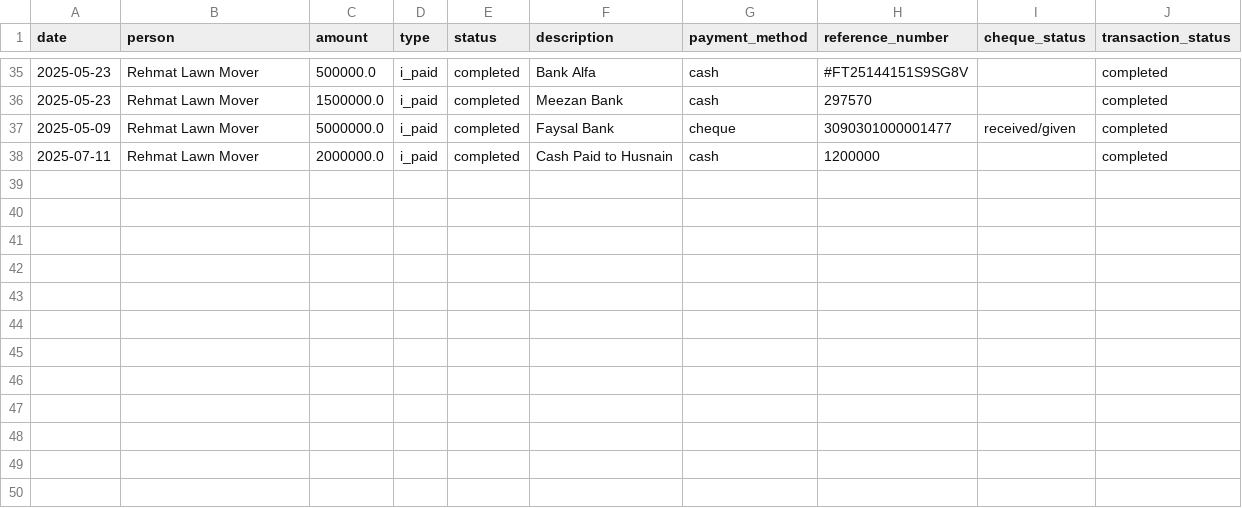
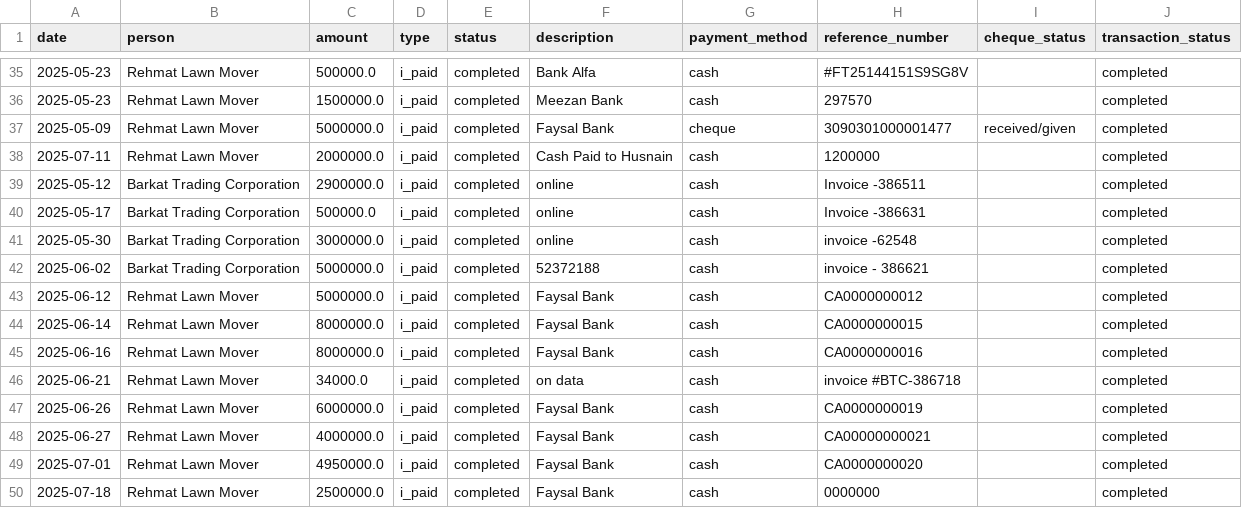
Before and after one commit to Atonomous/payments-invoice-generator, a CSV file: payments.csv, drawn as a sheet; only a part is shown, gaps mark what is left out; the diff names each change by its address in the sheet, - before the commit and + after, or states it on an @@ line.

```diff
--- a/payments.csv
+++ b/payments.csv
+row 39: 2025-05-12 | Barkat Trading Corporation | 2900000.0 | i_paid | completed | online | cash | Invoice -386511 |  | completed
+row 40: 2025-05-17 | Barkat Trading Corporation | 500000.0 | i_paid | completed | online | cash | Invoice -386631 |  | completed
+row 41: 2025-05-30 | Barkat Trading Corporation | 3000000.0 | i_paid | completed | online | cash | invoice -62548 |  | completed
+row 42: 2025-06-02 | Barkat Trading Corporation | 5000000.0 | i_paid | completed | 52372188 | cash | invoice - 386621 |  | completed
+row 43: 2025-06-12 | Rehmat Lawn Mover | 5000000.0 | i_paid | completed | Faysal Bank | cash | CA0000000012 |  | completed
+row 44: 2025-06-14 | Rehmat Lawn Mover | 8000000.0 | i_paid | completed | Faysal Bank | cash | CA0000000015 |  | completed
+row 45: 2025-06-16 | Rehmat Lawn Mover | 8000000.0 | i_paid | completed | Faysal Bank | cash | CA0000000016 |  | completed
+row 46: 2025-06-21 | Rehmat Lawn Mover | 34000.0 | i_paid | completed | on data | cash | invoice #BTC-386718 |  | completed
+row 47: 2025-06-26 | Rehmat Lawn Mover | 6000000.0 | i_paid | completed | Faysal Bank | cash | CA0000000019 |  | completed
+row 48: 2025-06-27 | Rehmat Lawn Mover | 4000000.0 | i_paid | completed | Faysal Bank | cash | CA00000000021 |  | completed
+row 49: 2025-07-01 | Rehmat Lawn Mover | 4950000.0 | i_paid | completed | Faysal Bank | cash | CA0000000020 |  | completed
+row 50: 2025-07-18 | Rehmat Lawn Mover | 2500000.0 | i_paid | completed | Faysal Bank | cash | 0000000 |  | completed
```
Also changed, not shown: 2 other files.
